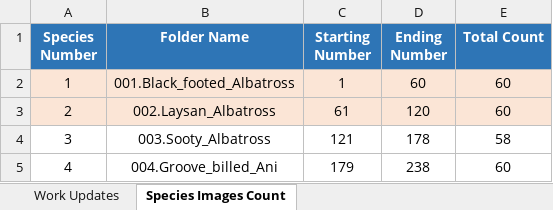
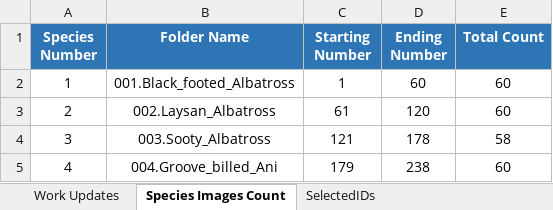
Before and after one commit to MeGH2711/birdspeciesrecognition, an Excel workbook: Checkpoints & Updates/Checkpoints.xlsx, sheet Species Images Count, drawn as a sheet; only a part is shown; values as stored, in another font and other column widths than the file's, no borders; conditional formats not drawn; the diff names each change by its address in the sheet, - before the commit and + after, or states it on an @@ line.

```diff
--- a/Checkpoints & Updates/Checkpoints.xlsx (sheet Species Images Count)
+++ b/Checkpoints & Updates/Checkpoints.xlsx (sheet Species Images Count)
+sheet tab: SelectedIDs
-A2:E3 fill: #FBE5D6
+A2:E3 fill: none
```
